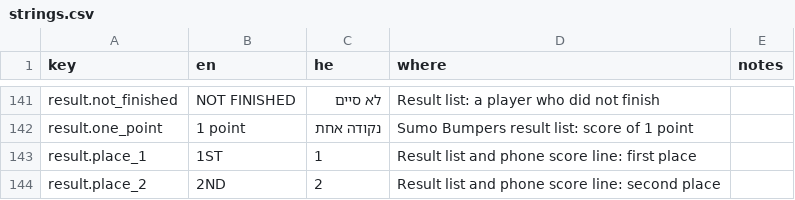
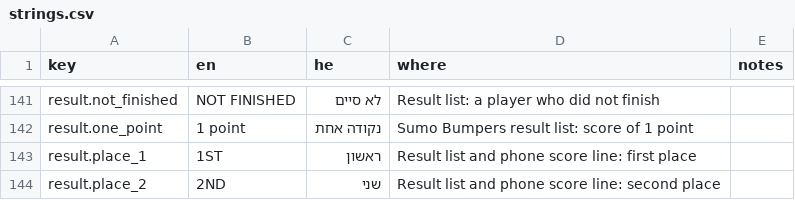
Before and after one commit to alonzo86/remote-play, a CSV file: assets/lang/strings.csv, drawn as a sheet; only a part is shown, gaps mark what is left out; the diff covers the shown part only.

```diff
--- a/assets/lang/strings.csv
+++ b/assets/lang/strings.csv
@@ -142,3 +142,3 @@ result.not_finished,NOT FINISHED,לא סיים,Result list: a player who did not
 result.one_point,1 point,נקודה אחת,Sumo Bumpers result list: score of 1 point,
-result.place_1,1ST,1,Result list and phone score line: first place,
-result.place_2,2ND,2,Result list and phone score line: second place,
+result.place_1,1ST,ראשון,Result list and phone score line: first place,
+result.place_2,2ND,שני,Result list and phone score line: second place,
```
Also changed, not shown: 23 edited cells elsewhere in this file.
